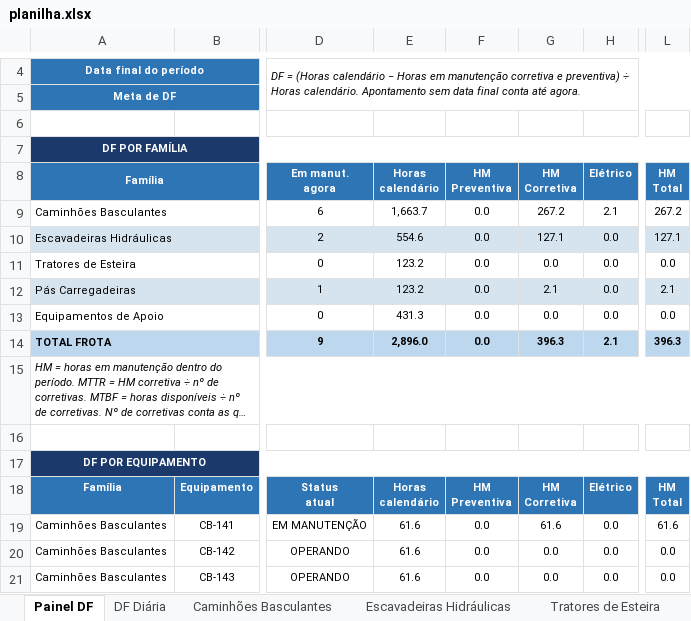
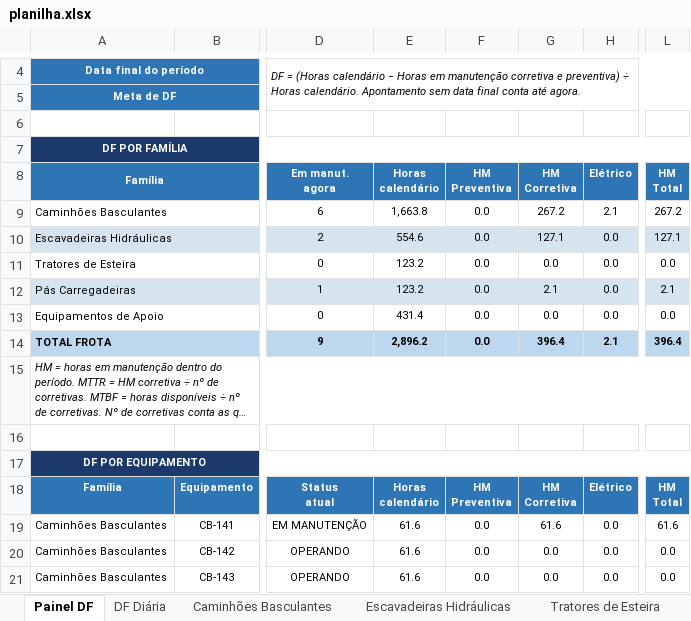
Before and after one commit to Plenz-code/BI-MANUTENCAO, an Excel workbook: planilha.xlsx, sheet Painel DF, drawn as a sheet; only a part is shown, gaps mark what is left out; long unchanged cells end in …; values as stored, in another font and other column widths than the file's, no borders; charts and pictures and conditional formats not drawn; the diff names each change by its address in the sheet, - before the commit and + after, or states it on an @@ line.

```diff
--- a/planilha.xlsx (sheet Painel DF)
+++ b/planilha.xlsx (sheet Painel DF)
-E9 (Horas calendário): 1,663.7
+E9 (Horas calendário): 1,663.8
-E13 (Horas calendário): 431.3
+E13 (Horas calendário): 431.4
-E14 (Horas calendário): 2,896.0
+E14 (Horas calendário): 2,896.2
-G14 (HM Corretiva): 396.3
+G14 (HM Corretiva): 396.4
-L14 (HM Total): 396.3
+L14 (HM Total): 396.4
```
Also changed, not shown: sheet Caminhões Basculantes, charts or pictures.
